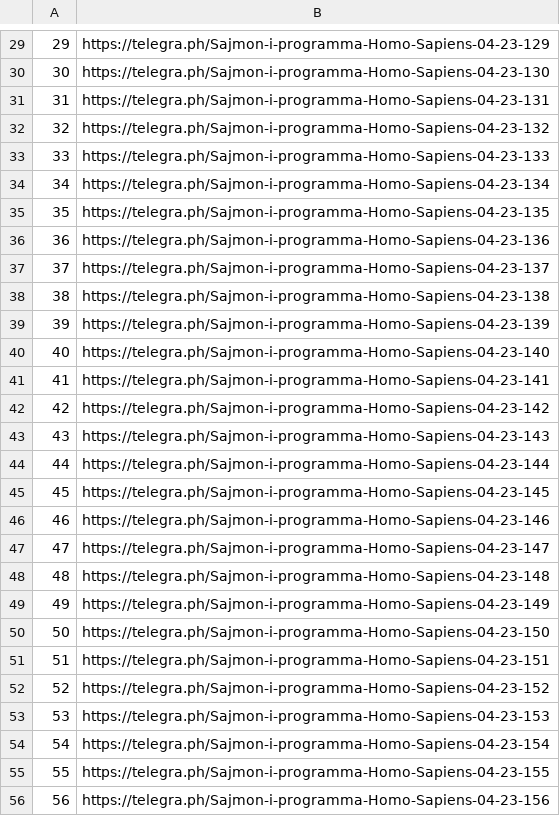
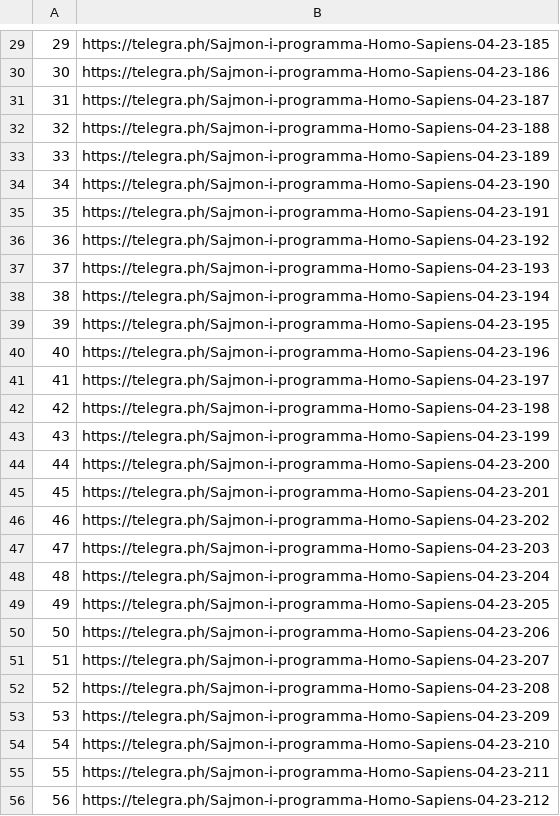
Before and after one commit to eteriall/EurikaReader, a CSV file: posting/books/paging/3.csv, drawn as a sheet; only a part is shown, gaps mark what is left out; the diff covers the shown part only.

```diff
--- a/posting/books/paging/3.csv
+++ b/posting/books/paging/3.csv
@@ -29,28 +29,28 @@
-29;https://telegra.ph/Sajmon-i-programma-Homo-Sapiens-04-23-129
-30;https://telegra.ph/Sajmon-i-programma-Homo-Sapiens-04-23-130
-31;https://telegra.ph/Sajmon-i-programma-Homo-Sapiens-04-23-131
-32;https://telegra.ph/Sajmon-i-programma-Homo-Sapiens-04-23-132
-33;https://telegra.ph/Sajmon-i-programma-Homo-Sapiens-04-23-133
-34;https://telegra.ph/Sajmon-i-programma-Homo-Sapiens-04-23-134
-35;https://telegra.ph/Sajmon-i-programma-Homo-Sapiens-04-23-135
-36;https://telegra.ph/Sajmon-i-programma-Homo-Sapiens-04-23-136
-37;https://telegra.ph/Sajmon-i-programma-Homo-Sapiens-04-23-137
-38;https://telegra.ph/Sajmon-i-programma-Homo-Sapiens-04-23-138
-39;https://telegra.ph/Sajmon-i-programma-Homo-Sapiens-04-23-139
-40;https://telegra.ph/Sajmon-i-programma-Homo-Sapiens-04-23-140
-41;https://telegra.ph/Sajmon-i-programma-Homo-Sapiens-04-23-141
-42;https://telegra.ph/Sajmon-i-programma-Homo-Sapiens-04-23-142
-43;https://telegra.ph/Sajmon-i-programma-Homo-Sapiens-04-23-143
-44;https://telegra.ph/Sajmon-i-programma-Homo-Sapiens-04-23-144
-45;https://telegra.ph/Sajmon-i-programma-Homo-Sapiens-04-23-145
-46;https://telegra.ph/Sajmon-i-programma-Homo-Sapiens-04-23-146
-47;https://telegra.ph/Sajmon-i-programma-Homo-Sapiens-04-23-147
-48;https://telegra.ph/Sajmon-i-programma-Homo-Sapiens-04-23-148
-49;https://telegra.ph/Sajmon-i-programma-Homo-Sapiens-04-23-149
-50;https://telegra.ph/Sajmon-i-programma-Homo-Sapiens-04-23-150
-51;https://telegra.ph/Sajmon-i-programma-Homo-Sapiens-04-23-151
-52;https://telegra.ph/Sajmon-i-programma-Homo-Sapiens-04-23-152
-53;https://telegra.ph/Sajmon-i-programma-Homo-Sapiens-04-23-153
-54;https://telegra.ph/Sajmon-i-programma-Homo-Sapiens-04-23-154
-55;https://telegra.ph/Sajmon-i-programma-Homo-Sapiens-04-23-155
-56;https://telegra.ph/Sajmon-i-programma-Homo-Sapiens-04-23-156
+29;https://telegra.ph/Sajmon-i-programma-Homo-Sapiens-04-23-185
+30;https://telegra.ph/Sajmon-i-programma-Homo-Sapiens-04-23-186
+31;https://telegra.ph/Sajmon-i-programma-Homo-Sapiens-04-23-187
+32;https://telegra.ph/Sajmon-i-programma-Homo-Sapiens-04-23-188
+33;https://telegra.ph/Sajmon-i-programma-Homo-Sapiens-04-23-189
+34;https://telegra.ph/Sajmon-i-programma-Homo-Sapiens-04-23-190
+35;https://telegra.ph/Sajmon-i-programma-Homo-Sapiens-04-23-191
+36;https://telegra.ph/Sajmon-i-programma-Homo-Sapiens-04-23-192
+37;https://telegra.ph/Sajmon-i-programma-Homo-Sapiens-04-23-193
+38;https://telegra.ph/Sajmon-i-programma-Homo-Sapiens-04-23-194
+39;https://telegra.ph/Sajmon-i-programma-Homo-Sapiens-04-23-195
+40;https://telegra.ph/Sajmon-i-programma-Homo-Sapiens-04-23-196
+41;https://telegra.ph/Sajmon-i-programma-Homo-Sapiens-04-23-197
+42;https://telegra.ph/Sajmon-i-programma-Homo-Sapiens-04-23-198
+43;https://telegra.ph/Sajmon-i-programma-Homo-Sapiens-04-23-199
+44;https://telegra.ph/Sajmon-i-programma-Homo-Sapiens-04-23-200
+45;https://telegra.ph/Sajmon-i-programma-Homo-Sapiens-04-23-201
+46;https://telegra.ph/Sajmon-i-programma-Homo-Sapiens-04-23-202
+47;https://telegra.ph/Sajmon-i-programma-Homo-Sapiens-04-23-203
+48;https://telegra.ph/Sajmon-i-programma-Homo-Sapiens-04-23-204
+49;https://telegra.ph/Sajmon-i-programma-Homo-Sapiens-04-23-205
+50;https://telegra.ph/Sajmon-i-programma-Homo-Sapiens-04-23-206
+51;https://telegra.ph/Sajmon-i-programma-Homo-Sapiens-04-23-207
+52;https://telegra.ph/Sajmon-i-programma-Homo-Sapiens-04-23-208
+53;https://telegra.ph/Sajmon-i-programma-Homo-Sapiens-04-23-209
+54;https://telegra.ph/Sajmon-i-programma-Homo-Sapiens-04-23-210
+55;https://telegra.ph/Sajmon-i-programma-Homo-Sapiens-04-23-211
+56;https://telegra.ph/Sajmon-i-programma-Homo-Sapiens-04-23-212
```
Also changed, not shown: 28 edited cells elsewhere in this file, 3 other files.
